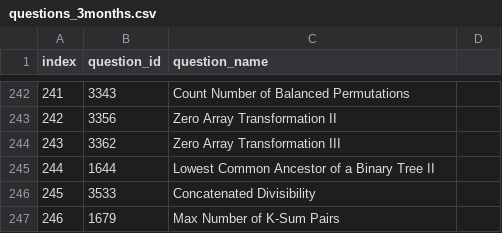
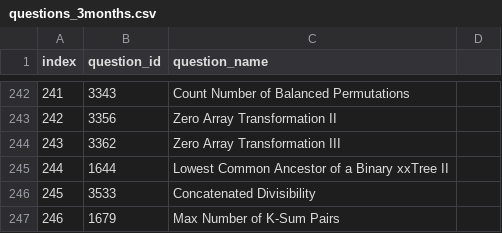
Before and after one commit to FlowSight/coding, a CSV file: company wise/metA/questions_3months.csv, drawn as a sheet; only a part is shown, gaps mark what is left out.

```diff
--- a/company wise/metA/questions_3months.csv
+++ b/company wise/metA/questions_3months.csv
@@ -244,3 +244,3 @@ index,question_id,question_name
 243,3362,Zero Array Transformation III
-244,1644,Lowest Common Ancestor of a Binary Tree II
+244,1644,Lowest Common Ancestor of a Binary xxTree II
 245,3533,Concatenated Divisibility
```
Also changed, not shown: 23 other files.
